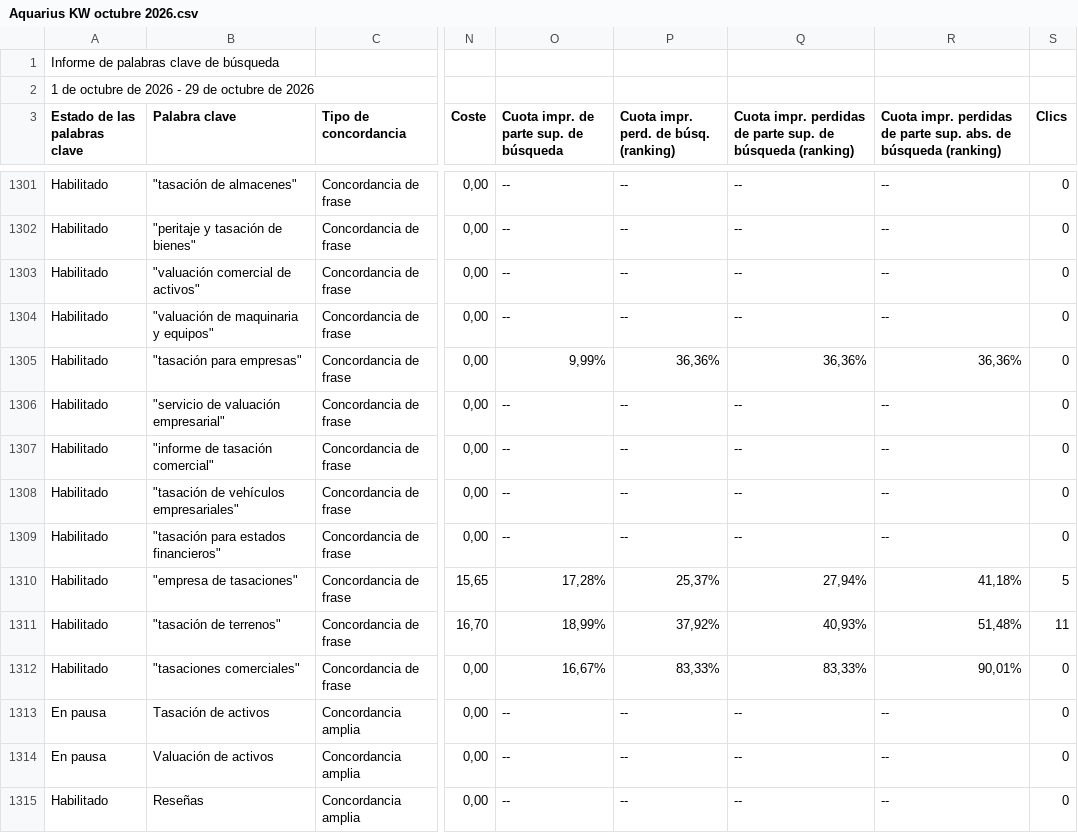
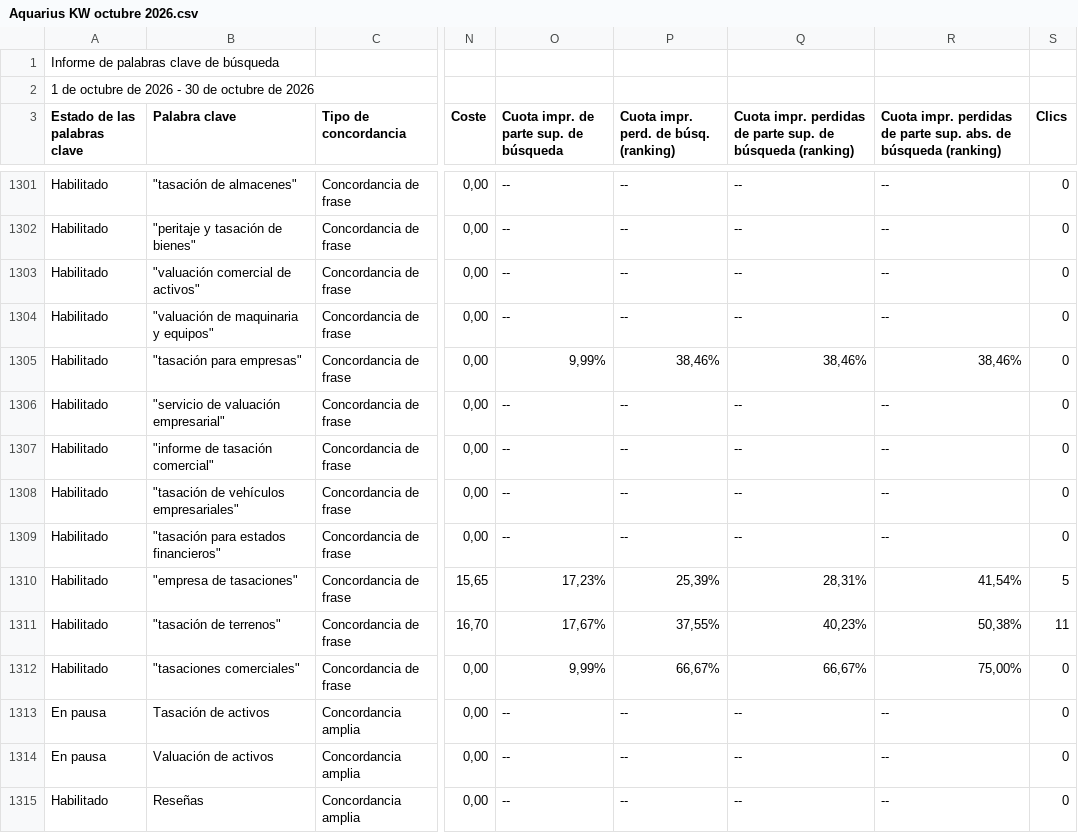
Before and after one commit to jorgeluis666/objetivos-Aquarius, a CSV file: data/csv-backups/keywords/Aquarius KW octubre 2026.csv, drawn as a sheet; only a part is shown, gaps mark what is left out; the diff covers the shown part only; the diff names each change by its address in the sheet, - before the commit and + after, or states it on an @@ line.

```diff
--- a/data/csv-backups/keywords/Aquarius KW octubre 2026.csv
+++ b/data/csv-backups/keywords/Aquarius KW octubre 2026.csv
-A2 (Estado de las palabras clave): 1 de octubre de 2026 - 29 de octubre de 2026
+A2 (Estado de las palabras clave): 1 de octubre de 2026 - 30 de octubre de 2026
-P1305: 36,36%
+P1305: 38,46%
-Q1305: 36,36%
+Q1305: 38,46%
-R1305: 36,36%
+R1305: 38,46%
-O1310: 17,28%
+O1310: 17,23%
-P1310: 25,37%
+P1310: 25,39%
-Q1310: 27,94%
+Q1310: 28,31%
-R1310: 41,18%
+R1310: 41,54%
-O1311: 18,99%
+O1311: 17,67%
-P1311: 37,92%
+P1311: 37,55%
-Q1311: 40,93%
+Q1311: 40,23%
-R1311: 51,48%
+R1311: 50,38%
-O1312: 16,67%
+O1312: 9,99%
-P1312: 83,33%
+P1312: 66,67%
-Q1312: 83,33%
+Q1312: 66,67%
-R1312: 90,01%
+R1312: 75,00%
```
Also changed, not shown: 124 edited cells elsewhere in this file, data/csv-backups/drive/Aquarius - Octubre 2026.csv, 5 other files.
